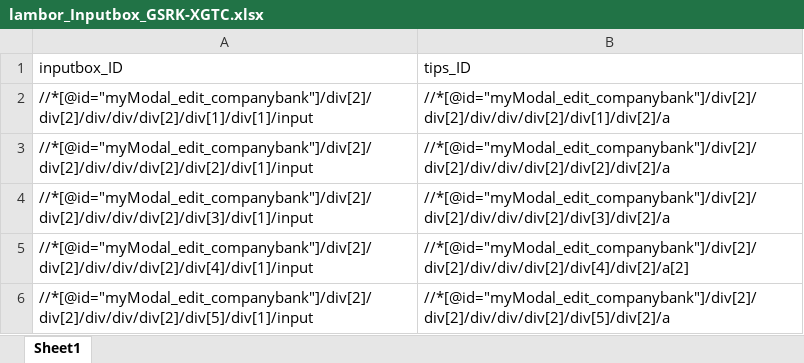
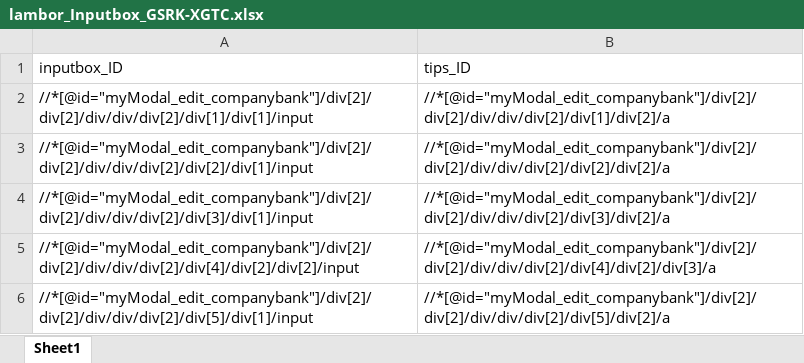
Before and after one commit to kanal724/AutoTest, an Excel workbook: Python/lambor_Inputbox_GSRK-XGTC.xlsx, sheet Sheet1, drawn as a sheet; values as stored, in another font and other column widths than the file's, no borders; the diff names each change by its address in the sheet, - before the commit and + after, or states it on an @@ line.

```diff
--- a/Python/lambor_Inputbox_GSRK-XGTC.xlsx (sheet Sheet1)
+++ b/Python/lambor_Inputbox_GSRK-XGTC.xlsx (sheet Sheet1)
-A5: //*[@id="myModal_edit_companybank"]/div[2]/div[2]/div/div/div[2]/div[4]/div[1]/input
+A5: //*[@id="myModal_edit_companybank"]/div[2]/div[2]/div/div/div[2]/div[4]/div[2]/div[2]/input
-B5: //*[@id="myModal_edit_companybank"]/div[2]/div[2]/div/div/div[2]/div[4]/div[2]/a[2]
+B5: //*[@id="myModal_edit_companybank"]/div[2]/div[2]/div/div/div[2]/div[4]/div[2]/div[3]/a
```
Also changed, not shown: Python/GSRK-XGTC.xlsx, Python/GSRK.xlsx, 28 other files.
